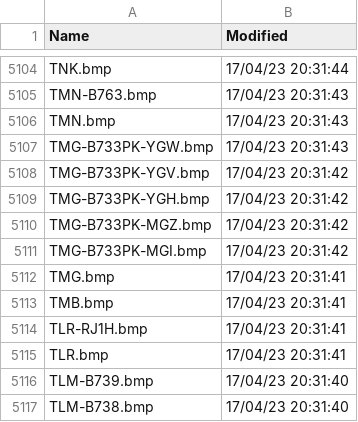
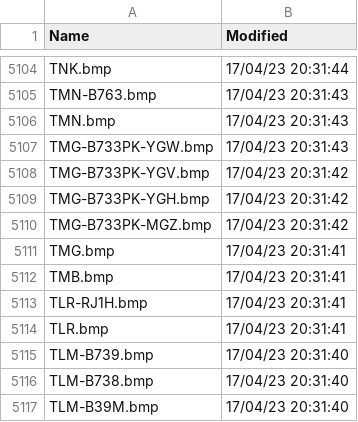
Before and after one commit to rikgale/VRSOperatorFlags, a CSV file: OperatorFlagsList.csv, drawn as a sheet; only a part is shown, gaps mark what is left out; the shorter side is filled out with more unchanged rows.

Commit message:
Updated 2026-02-24

```diff
--- a/OperatorFlagsList.csv
+++ b/OperatorFlagsList.csv
@@ -5110,3 +5110,2 @@ TMG-B733PK-YGH.bmp,17/04/23 20:31:42
 TMG-B733PK-MGZ.bmp,17/04/23 20:31:42
-TMG-B733PK-MGI.bmp,17/04/23 20:31:42
 TMG.bmp,17/04/23 20:31:41
```
